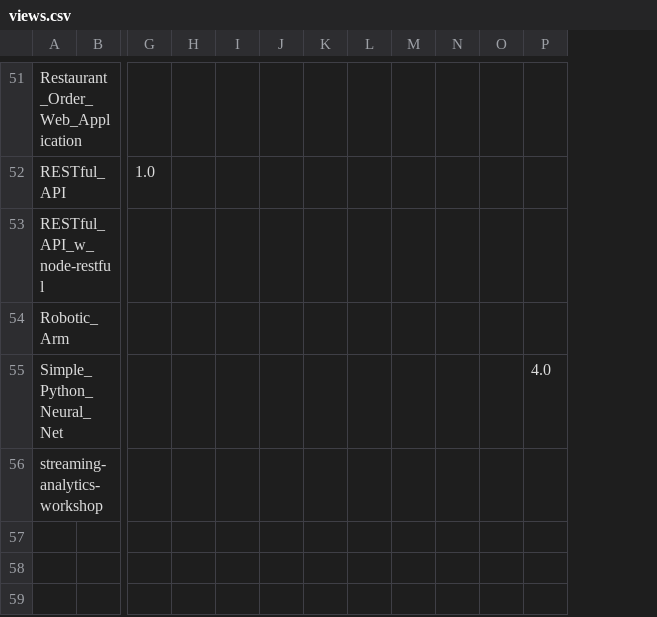
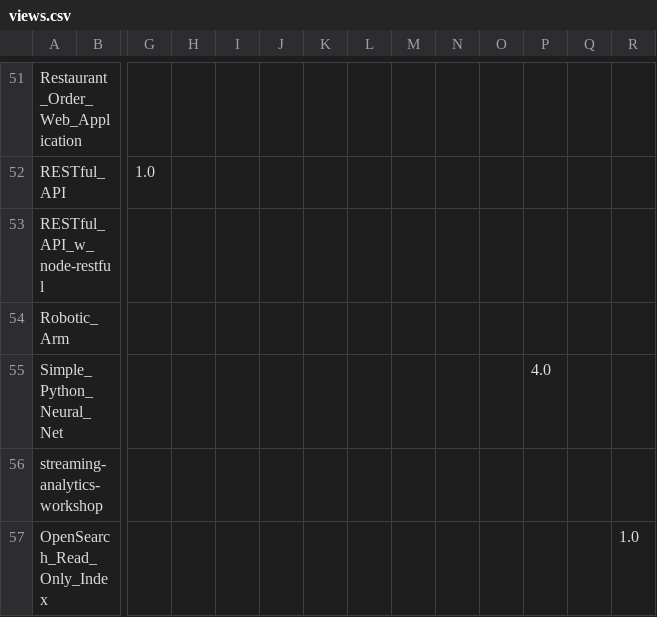
Before and after one commit to ev2900/GitHub_Insigths_History, a CSV file: Metric_Collection/Metric_Data/views.csv, drawn as a sheet; only a part is shown, gaps mark what is left out; rows hold the shown columns only; the diff covers the shown part only; the diff names each change by its address in the sheet, - before the commit and + after, or states it on an @@ line.

```diff
--- a/Metric_Collection/Metric_Data/views.csv
+++ b/Metric_Collection/Metric_Data/views.csv
+column Q, empty
+column R, empty
+row 57: OpenSearch_Read_Only_Index |  |  |  |  |  |  |  |  |  |  |  |  | 1.0
```
Also changed, not shown: 10 edited cells elsewhere in this file, 2 other files.
